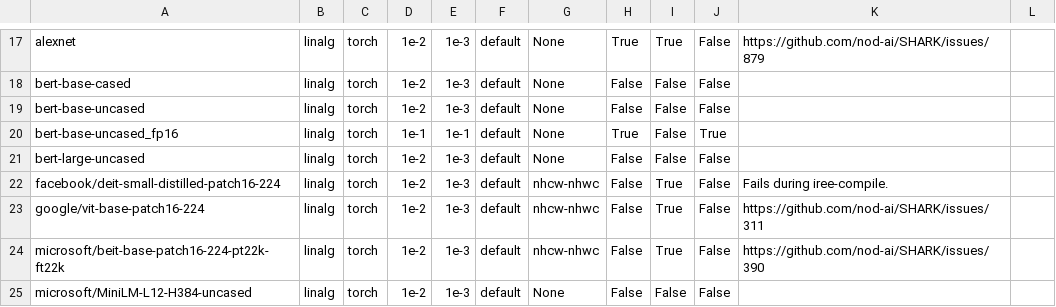
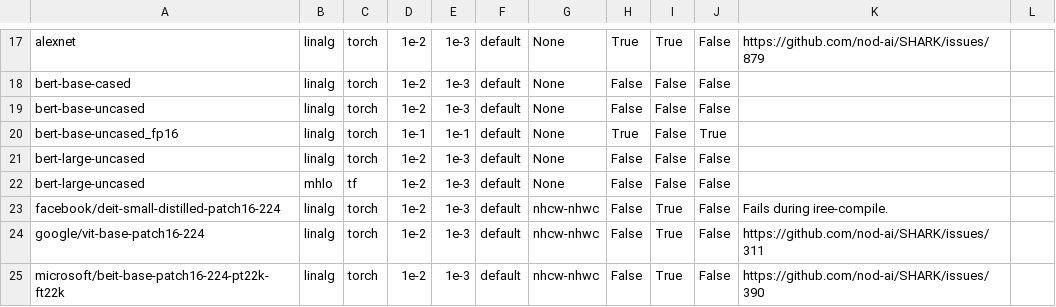
Before and after one commit to nod-ai/SHARK-Studio, a CSV file: tank/all_models.csv, drawn as a sheet; only a part is shown, gaps mark what is left out; the shorter side is filled out with more unchanged rows.

Commit message:
Add bert-large-uncased TF model

```diff
--- a/tank/all_models.csv
+++ b/tank/all_models.csv
@@ -21,2 +21,3 @@ bert-base-uncased_fp16,linalg,torch,1e-1,1e-1,default,None,True,False,True,"",""
 bert-large-uncased,linalg,torch,1e-2,1e-3,default,None,False,False,False,"",""
+bert-large-uncased,mhlo,tf,1e-2,1e-3,default,None,False,False,False,"",""
 facebook/deit-small-distilled-patch16-224,linalg,torch,1e-2,1e-3,default,nhcw-nhwc,False,True,False,"Fails during iree-compile.",""
```
Also changed, not shown: tank/tf_model_list.csv, 1 other file.
